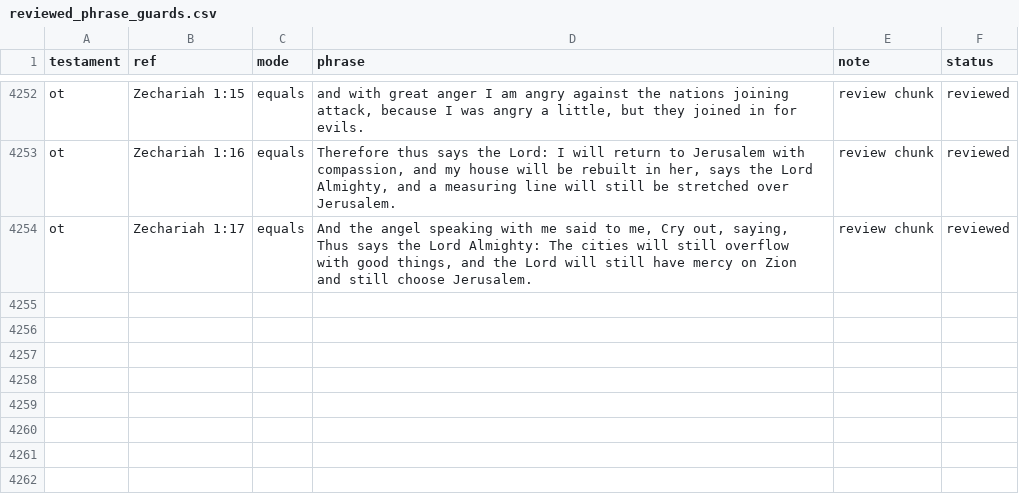
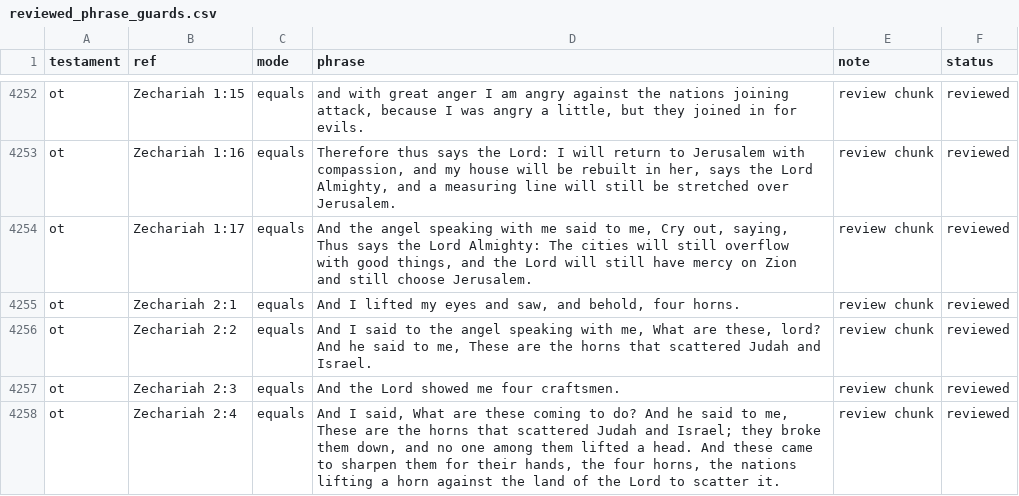
Before and after one commit to Biblejustin/LXX_Bible_Project, a CSV file: data/research/reviewed_phrase_guards.csv, drawn as a sheet; only a part is shown, gaps mark what is left out.

Commit message:
Review Zechariah 2:1-4

```diff
--- a/data/research/reviewed_phrase_guards.csv
+++ b/data/research/reviewed_phrase_guards.csv
@@ -4254 +4254,5 @@ ot,Zechariah 1:16,equals,"Therefore thus says the Lord: I will return to Jerusal
 ot,Zechariah 1:17,equals,"And the angel speaking with me said to me, Cry out, saying, Thus says the Lord Almighty: The cities will still overflow with good things, and the Lord will still have mercy on Zion and still choose Jerusalem.",review chunk,reviewed
+ot,Zechariah 2:1,equals,"And I lifted my eyes and saw, and behold, four horns.",review chunk,reviewed
+ot,Zechariah 2:2,equals,"And I said to the angel speaking with me, What are these, lord? And he said to me, These are the horns that scattered Judah and Israel.",review chunk,reviewed
+ot,Zechariah 2:3,equals,And the Lord showed me four craftsmen.,review chunk,reviewed
+ot,Zechariah 2:4,equals,"And I said, What are these coming to do? And he said to me, These are the horns that scattered Judah and Israel; they broke them down, and no one among them lifted a head. And these came to sharpen them for their hands, the four horns, the nations lifting a horn against the land of the Lord to scatter it.",review chunk,reviewed
```
Also changed, not shown: 4 other files.
